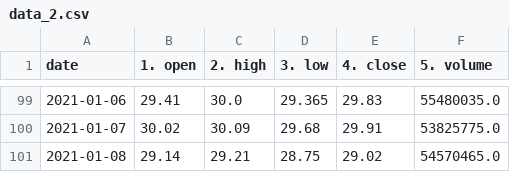
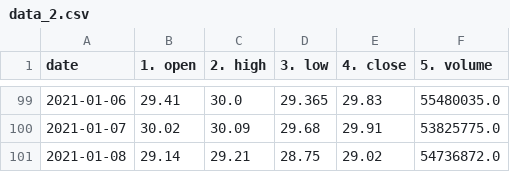
Before and after one commit to joemiller4500/stock-predictor, a CSV file: comps/T/data_2.csv, drawn as a sheet; only a part is shown, gaps mark what is left out.

```diff
--- a/comps/T/data_2.csv
+++ b/comps/T/data_2.csv
@@ -100,2 +100,2 @@ date,1. open,2. high,3. low,4. close,5. volume
 2021-01-07,30.02,30.09,29.68,29.91,53825775.0
-2021-01-08,29.14,29.21,28.75,29.02,54570465.0
+2021-01-08,29.14,29.21,28.75,29.02,54736872.0
```
Also changed, not shown: comps/UNH/data.csv, comps/UNH/data_2.csv, 2 other files.
